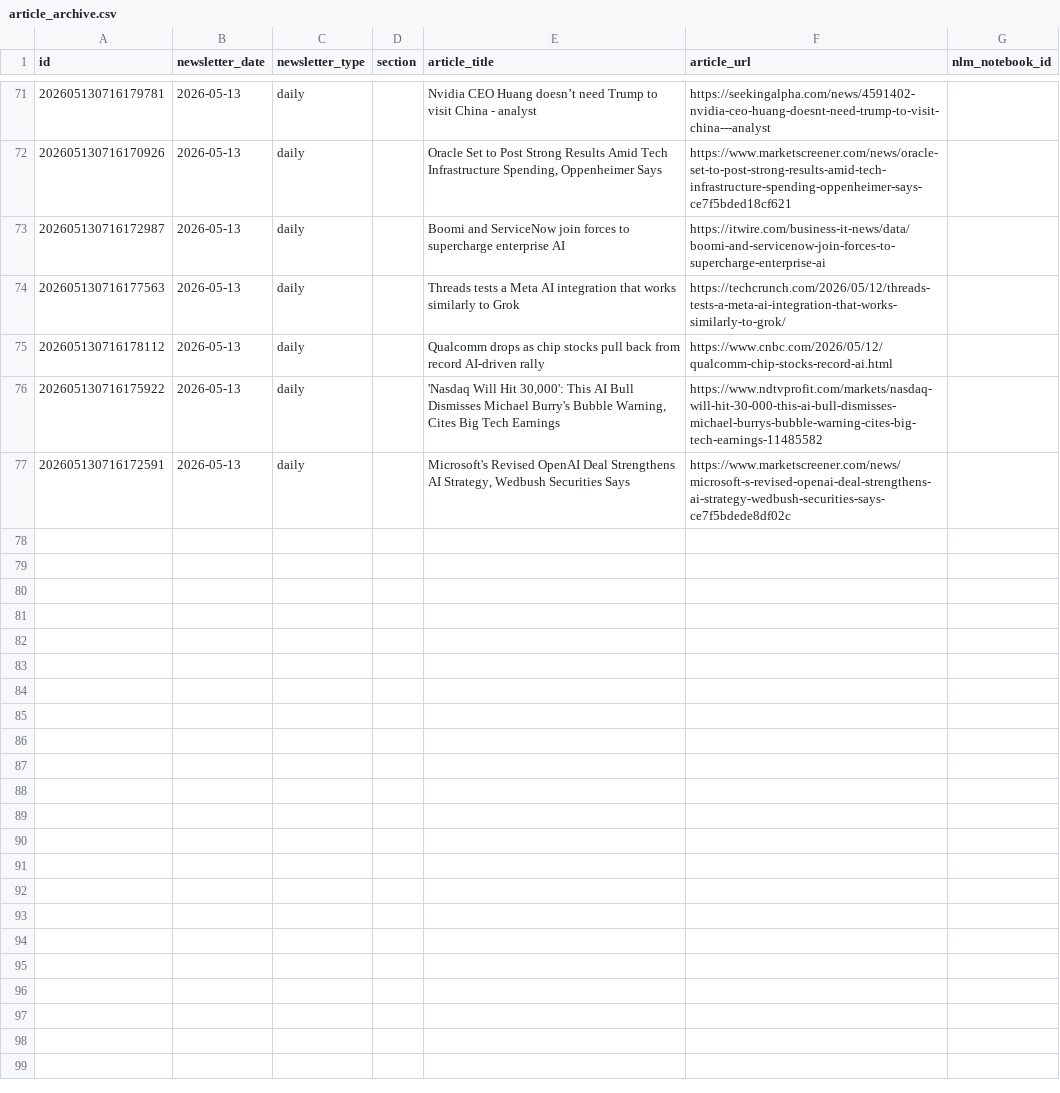
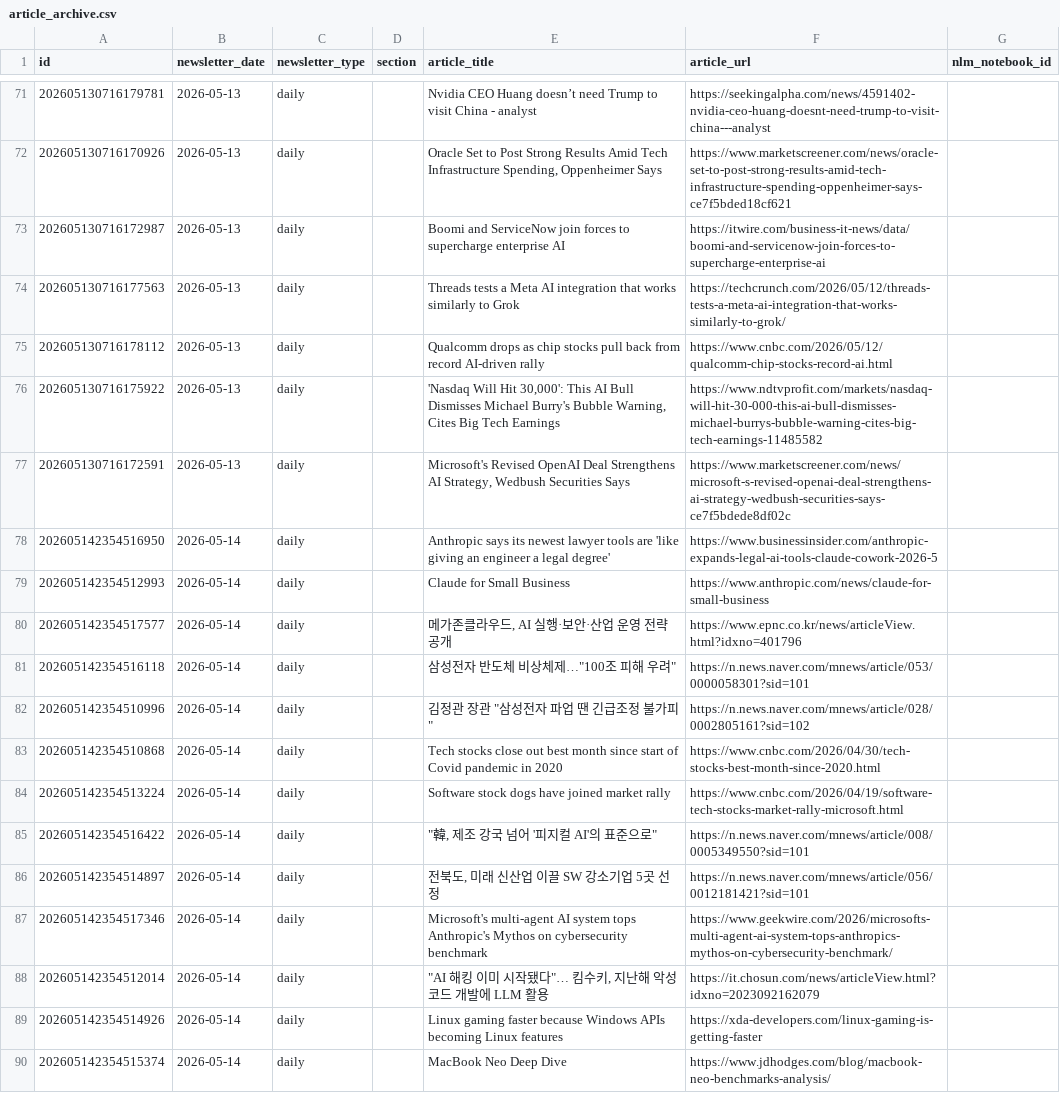
Before and after one commit to ossspri/spri-newsletter, a CSV file: data/db/article_archive.csv, drawn as a sheet; only a part is shown, gaps mark what is left out; the diff names each change by its address in the sheet, - before the commit and + after, or states it on an @@ line.

Commit message:
auto: 2026-05-14 daily (A' 첫 운영 발송)
수동 검증 발송 (recipients 본인 1명, news_mode=industry_scan).
- A' 본문 6707자 (4-Pass 27회 + 후처리, 약 7분 40초 소요)
- 인용 URL 13건 archive 저장
- newsletter_log 'success' 기록
- 본인 PC 단독 검증, 자동 git_sync는 disabled로 실행

```diff
--- a/data/db/article_archive.csv
+++ b/data/db/article_archive.csv
+row 78: 202605142354516950 | 2026-05-14 | daily |  | Anthropic says its newest lawyer tools are 'like giving an engineer a legal degree' | https://www.businessinsider.com/anthropic-expands-legal-ai-tools-claude-cowork-2026-5
+row 79: 202605142354512993 | 2026-05-14 | daily |  | Claude for Small Business | https://www.anthropic.com/news/claude-for-small-business
+row 80: 202605142354517577 | 2026-05-14 | daily |  | 메가존클라우드, AI 실행·보안·산업 운영 전략 공개 | https://www.epnc.co.kr/news/articleView.html?idxno=401796
+row 81: 202605142354516118 | 2026-05-14 | daily |  | 삼성전자 반도체 비상체제…"100조 피해 우려" | https://n.news.naver.com/mnews/article/053/0000058301?sid=101
+row 82: 202605142354510996 | 2026-05-14 | daily |  | 김정관 장관 "삼성전자 파업 땐 긴급조정 불가피" | https://n.news.naver.com/mnews/article/028/0002805161?sid=102
+row 83: 202605142354510868 | 2026-05-14 | daily |  | Tech stocks close out best month since start of Covid pandemic in 2020 | https://www.cnbc.com/2026/04/30/tech-stocks-best-month-since-2020.html
+row 84: 202605142354513224 | 2026-05-14 | daily |  | Software stock dogs have joined market rally | https://www.cnbc.com/2026/04/19/software-tech-stocks-market-rally-microsoft.html
+row 85: 202605142354516422 | 2026-05-14 | daily |  | "韓, 제조 강국 넘어 '피지컬 AI'의 표준으로" | https://n.news.naver.com/mnews/article/008/0005349550?sid=101
+row 86: 202605142354514897 | 2026-05-14 | daily |  | 전북도, 미래 신산업 이끌 SW 강소기업 5곳 선정 | https://n.news.naver.com/mnews/article/056/0012181421?sid=101
+row 87: 202605142354517346 | 2026-05-14 | daily |  | Microsoft's multi-agent AI system tops Anthropic's Mythos on cybersecurity benchmark | https://www.geekwire.com/2026/microsofts-multi-agent-ai-system-tops-anthropics-mythos-on-cybersecurity-benchmark/
+row 88: 202605142354512014 | 2026-05-14 | daily |  | "AI 해킹 이미 시작됐다"… 킴수키, 지난해 악성코드 개발에 LLM 활용 | https://it.chosun.com/news/articleView.html?idxno=2023092162079
+row 89: 202605142354514926 | 2026-05-14 | daily |  | Linux gaming faster because Windows APIs becoming Linux features | https://xda-developers.com/linux-gaming-is-getting-faster
+row 90: 202605142354515374 | 2026-05-14 | daily |  | MacBook Neo Deep Dive | https://www.jdhodges.com/blog/macbook-neo-benchmarks-analysis/
```
Also changed, not shown: data/db/newsletter_log.csv, 1 other file.
